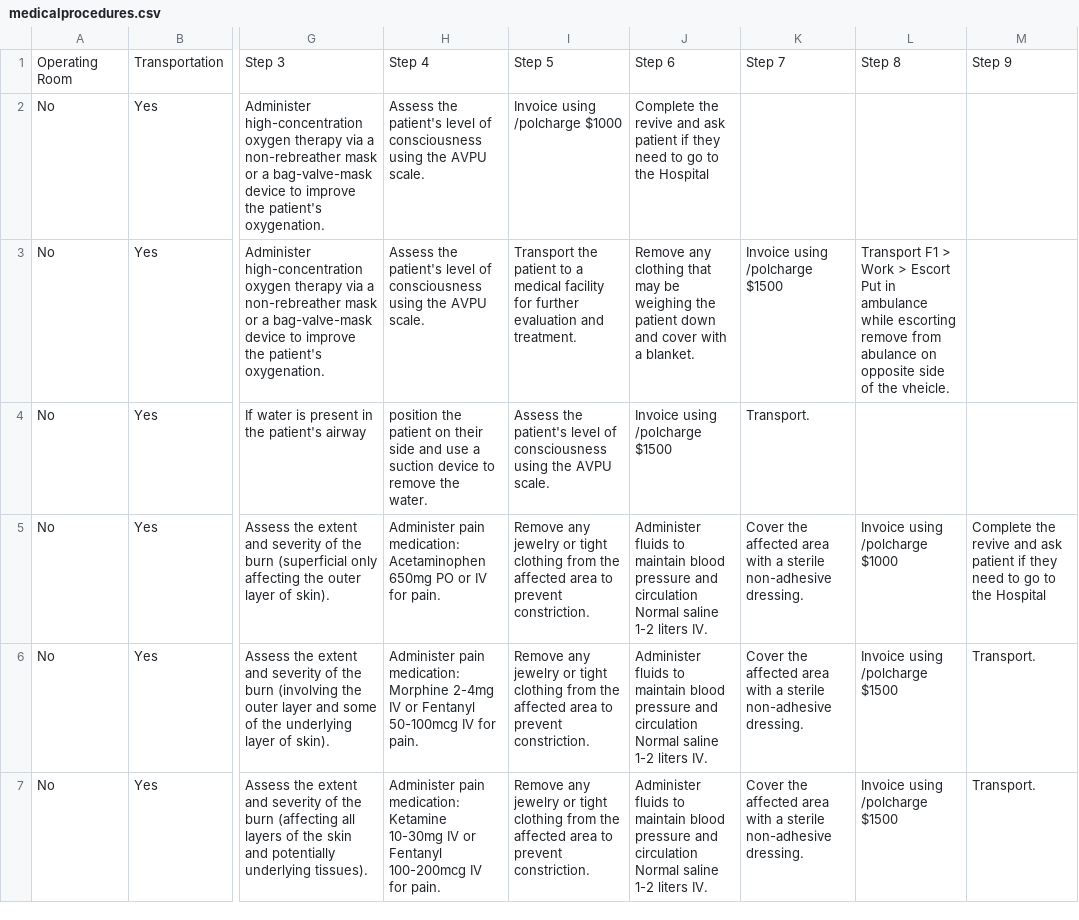
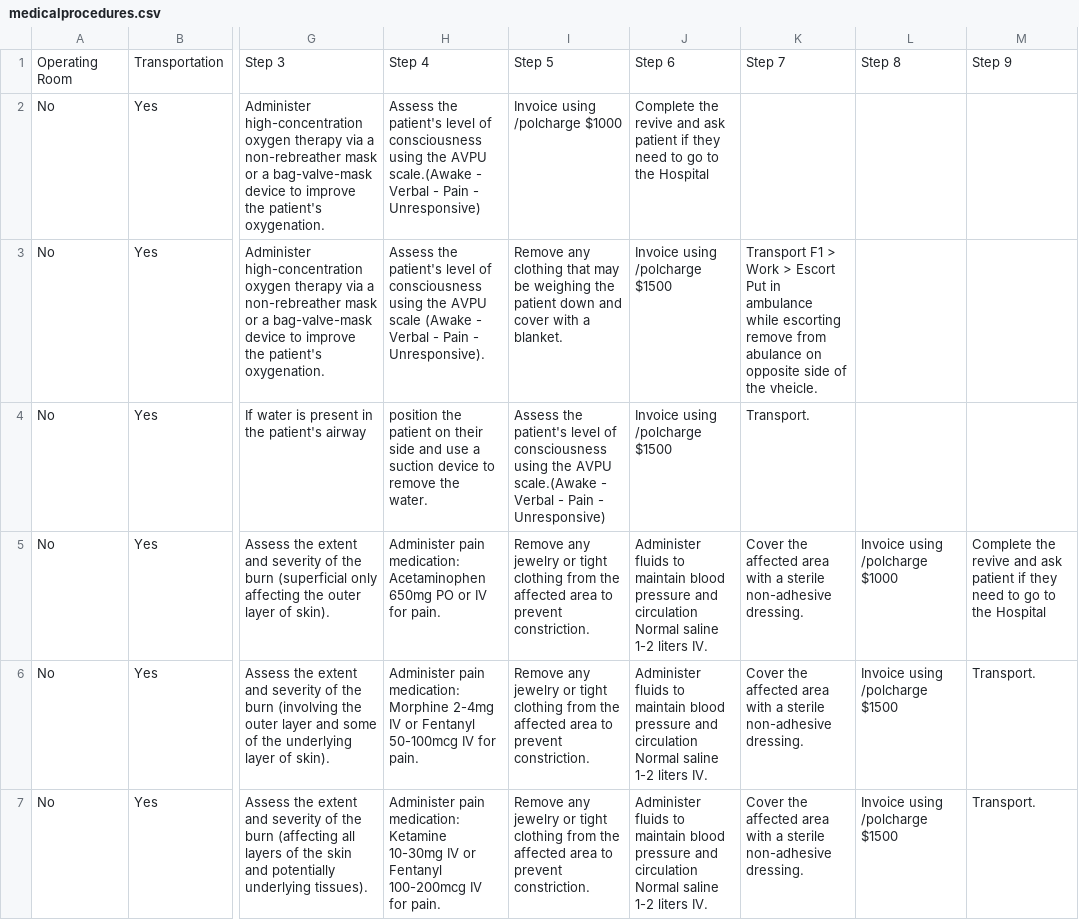
Before and after one commit to TheWinterSkye/LastLastEMS, a CSV file: medicalprocedures.csv, drawn as a sheet; only a part is shown, gaps mark what is left out; the diff names each change by its address in the sheet, - before the commit and + after, or states it on an @@ line.

Commit message:
Updated 10-32

```diff
--- a/medicalprocedures.csv
+++ b/medicalprocedures.csv
-H2: …the AVPU scale.
+H2: …the AVPU scale.(Awake - Verbal - Pain - Unresponsive)
-H3: …the AVPU scale.
+H3: …the AVPU scale (Awake - Verbal - Pain - Unresponsive).
-I3: Transport the patient to a medical facility for further evaluation and treatment.
+I3: Remove any clothing that may be weighing the patient down and cover with a blanket.
-J3: Remove any clothing that may be weighing the patient down and cover with a blanket.
+J3: Invoice using /polcharge $1500
-K3: Invoice using /polcharge $1500
+K3: Transport F1 > Work > Escort Put in ambulance while escorting remove from abulance on opposite side of the vheicle.
-L3: Transport F1 > Work > Escort Put in ambulance while escorting remove from abulance on opposite side of the vheicle.
+L3: (empty)
-I4: …the AVPU scale.
+I4: …the AVPU scale.(Awake - Verbal - Pain - Unresponsive)
```
